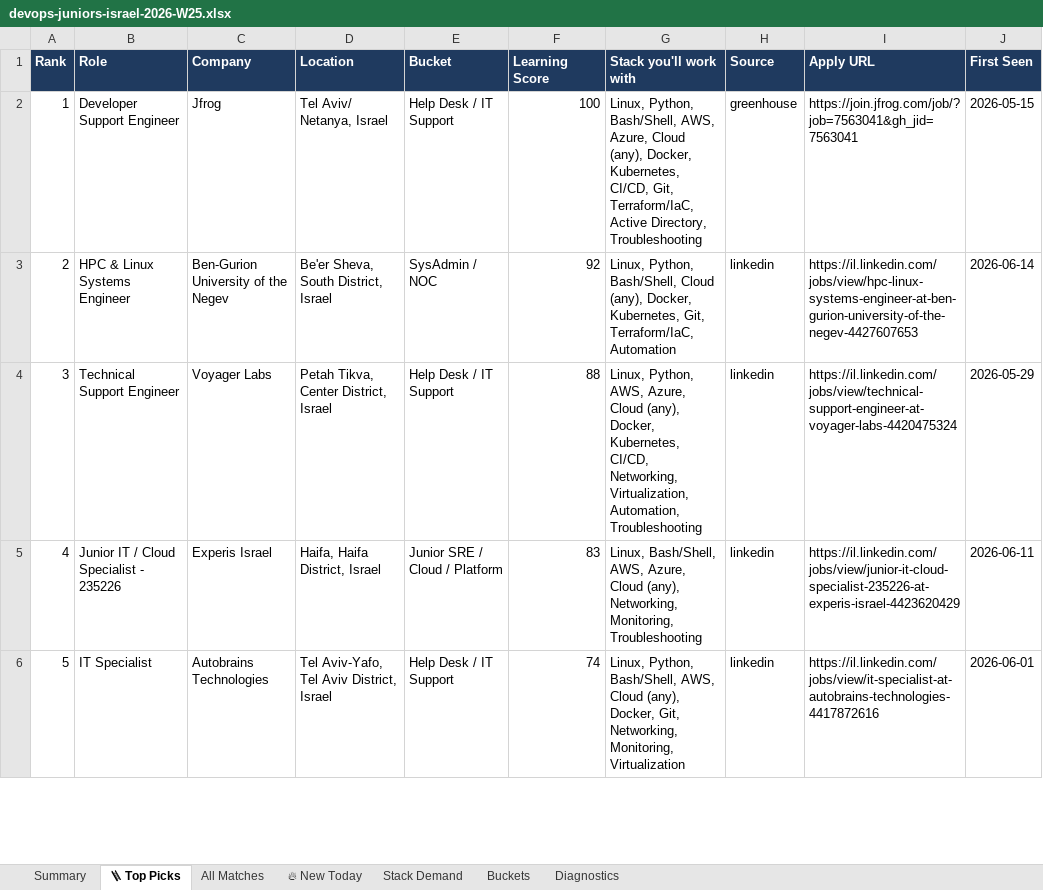
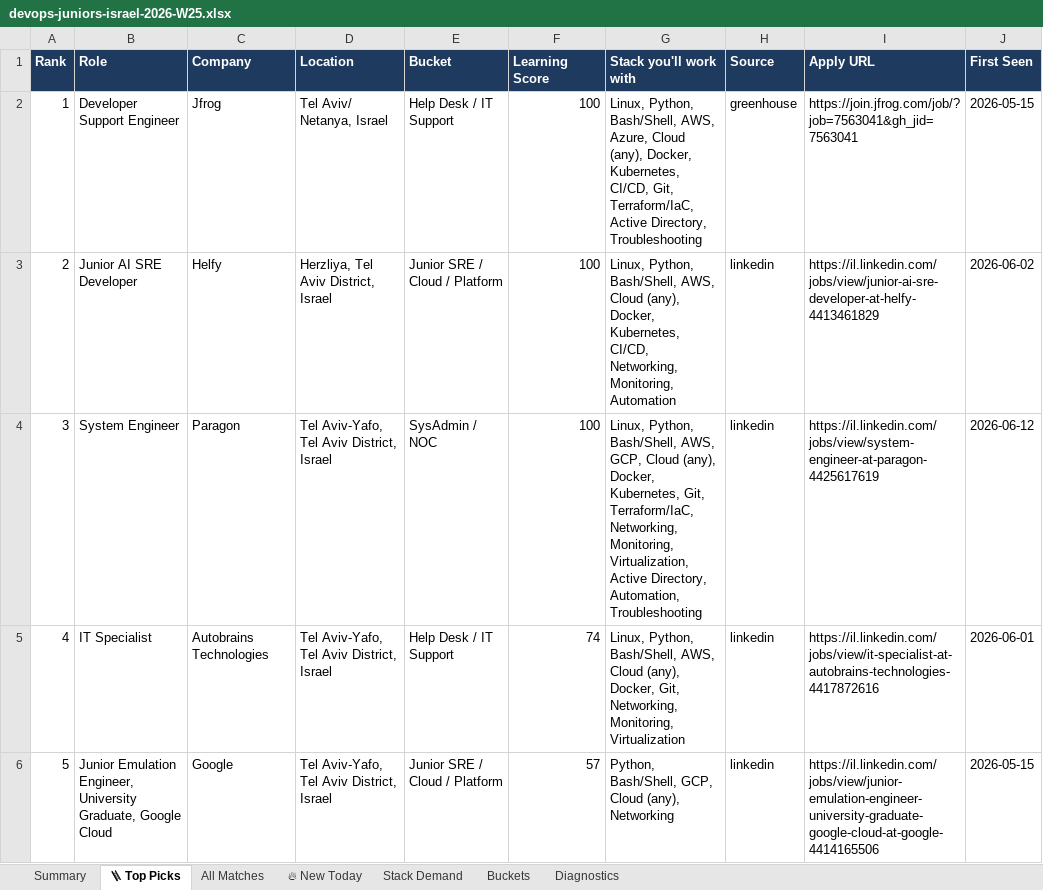
Before and after one commit to OrelBello/devops-market-data, an Excel workbook: reports/devops-juniors-israel-2026-W25.xlsx, sheet 🪜 Top Picks, drawn as a sheet; only a part is shown; values as stored, in another font and other column widths than the file's, no borders; the diff covers the shown part only; the diff names each change by its address in the sheet, - before the commit and + after, or states it on an @@ line.

```diff
--- a/reports/devops-juniors-israel-2026-W25.xlsx (sheet 🪜 Top Picks)
+++ b/reports/devops-juniors-israel-2026-W25.xlsx (sheet 🪜 Top Picks)
-B3 (Role): HPC & Linux Systems Engineer
+B3 (Role): Junior AI SRE Developer
-C3 (Company): Ben-Gurion University of the Negev
+C3 (Company): Helfy
-D3 (Location): Be'er Sheva, South District, Israel
+D3 (Location): Herzliya, Tel Aviv District, Israel
-E3 (Bucket): SysAdmin / NOC
+E3 (Bucket): Junior SRE / Cloud / Platform
-F3 (Learning Score): 92
+F3 (Learning Score): 100
-G3 (Stack you'll work with): …Python, Bash/Shell, Cloud (any), Docker, Kubernetes, Git, Terraform/IaC, Automation
+G3 (Stack you'll work with): …Python, Bash/Shell, AWS, Cloud (any), Docker, Kubernetes, CI/CD, Networking, Monitoring, Automation
-I3 (Apply URL): https://il.linkedin.com/jobs/view/hpc-linux-systems-engineer-at-ben-gurion-university-of-the-negev-4427607653
+I3 (Apply URL): https://il.linkedin.com/jobs/view/junior-ai-sre-developer-at-helfy-4413461829
-J3 (First Seen): 2026-06-14
+J3 (First Seen): 2026-06-02
-B4 (Role): Technical Support Engineer
+B4 (Role): System Engineer
-C4 (Company): Voyager Labs
+C4 (Company): Paragon
-D4 (Location): Petah Tikva, Center District, Israel
+D4 (Location): Tel Aviv-Yafo, Tel Aviv District, Israel
-E4 (Bucket): Help Desk / IT Support
+E4 (Bucket): SysAdmin / NOC
-F4 (Learning Score): 88
+F4 (Learning Score): 100
-G4 (Stack you'll work with): Linux, Python, AWS, Azure, Cloud (any), Docker, Kubernetes, CI/CD, Networking, Virtualization, Automation, Troubleshooting
+G4 (Stack you'll work with): Linux, Python, Bash/Shell, AWS, GCP, Cloud (any), Docker, Kubernetes, Git, Terraform/IaC, Networking, Monitoring, Virtualization, Active Directory, Automation, Troubleshooting
-I4 (Apply URL): https://il.linkedin.com/jobs/view/technical-support-engineer-at-voyager-labs-4420475324
+I4 (Apply URL): https://il.linkedin.com/jobs/view/system-engineer-at-paragon-4425617619
-J4 (First Seen): 2026-05-29
+J4 (First Seen): 2026-06-12
-B5 (Role): Junior IT / Cloud Specialist - 235226
+B5 (Role): IT Specialist
-C5 (Company): Experis Israel
+C5 (Company): Autobrains Technologies
-D5 (Location): Haifa, Haifa District, Israel
+D5 (Location): Tel Aviv-Yafo, Tel Aviv District, Israel
-E5 (Bucket): Junior SRE / Cloud / Platform
+E5 (Bucket): Help Desk / IT Support
-F5 (Learning Score): 83
+F5 (Learning Score): 74
-G5 (Stack you'll work with): Linux, Bash/Shell, AWS, Azure, Cloud (any), Networking, Monitoring, Troubleshooting
+G5 (Stack you'll work with): Linux, Python, Bash/Shell, AWS, Cloud (any), Docker, Git, Networking, Monitoring, Virtualization
-I5 (Apply URL): https://il.linkedin.com/jobs/view/junior-it-cloud-specialist-235226-at-experis-israel-4423620429
+I5 (Apply URL): https://il.linkedin.com/jobs/view/it-specialist-at-autobrains-technologies-4417872616
-J5 (First Seen): 2026-06-11
+J5 (First Seen): 2026-06-01
-B6 (Role): IT Specialist
+B6 (Role): Junior Emulation Engineer, University Graduate, Google Cloud
-C6 (Company): Autobrains Technologies
+C6 (Company): Google
-E6 (Bucket): Help Desk / IT Support
+E6 (Bucket): Junior SRE / Cloud / Platform
-F6 (Learning Score): 74
+F6 (Learning Score): 57
-G6 (Stack you'll work with): Linux, Python, Bash/Shell, AWS, Cloud (any), Docker, Git, Networking, Monitoring, Virtualization
+G6 (Stack you'll work with): Python, Bash/Shell, GCP, Cloud (any), Networking
-I6 (Apply URL): https://il.linkedin.com/jobs/view/it-specialist-at-autobrains-technologies-4417872616
+I6 (Apply URL): https://il.linkedin.com/jobs/view/junior-emulation-engineer-university-graduate-google-cloud-at-google-4414165506
-J6 (First Seen): 2026-06-01
+J6 (First Seen): 2026-05-15
```
Also changed, not shown: 148 edited cells elsewhere in this sheet, sheet All Matches, sheet 🔥 New Today, sheet Stack Demand, sheet Summary, sheet Buckets, sheet Diagnostics, reports/devops-jobs-israel-2026-W25.xlsx, reports/devops-jobs-israel-latest.xlsx, 11 other files.
